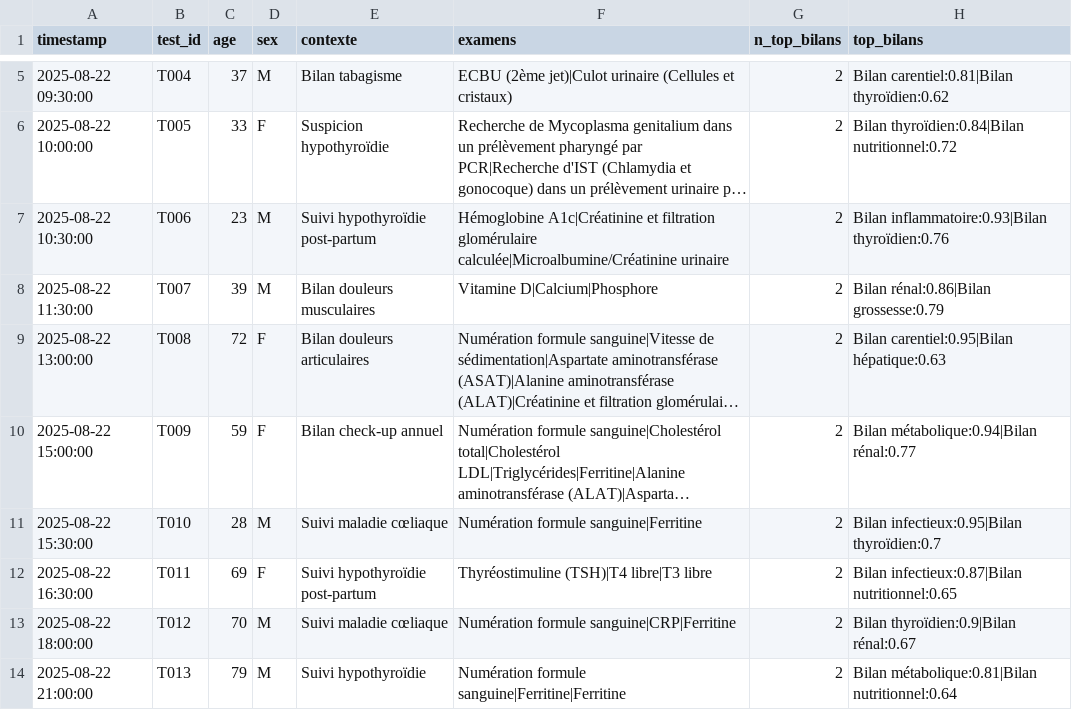
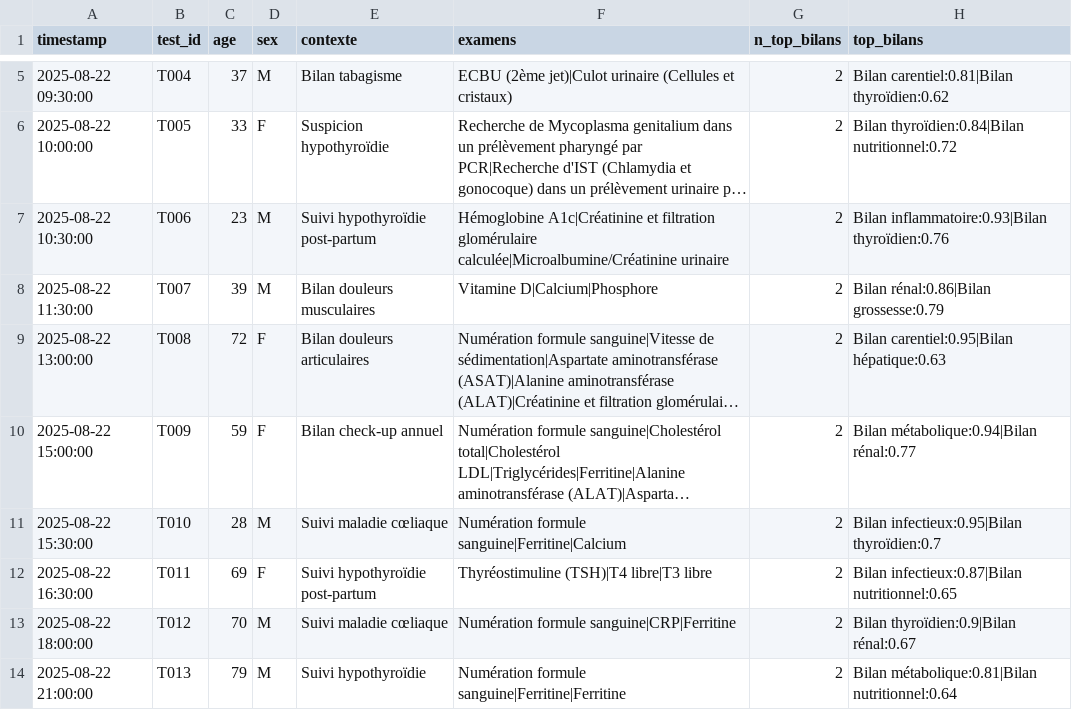
Before and after one commit to BIOrecos/data, a CSV file: results_biorecos.csv, drawn as a sheet; only a part is shown, gaps mark what is left out; long unchanged cells end in …; the diff names each change by its address in the sheet, - before the commit and + after, or states it on an @@ line.

Commit message:
Update results_biorecos.csv

```diff
--- a/results_biorecos.csv
+++ b/results_biorecos.csv
-F11 (examens): Numération formule sanguine|Ferritine
+F11 (examens): Numération formule sanguine|Ferritine|Calcium
```
